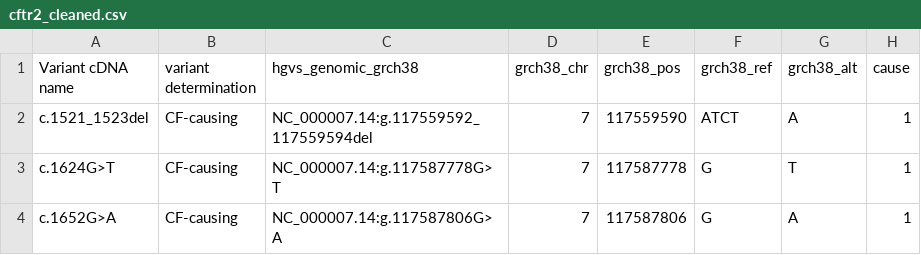
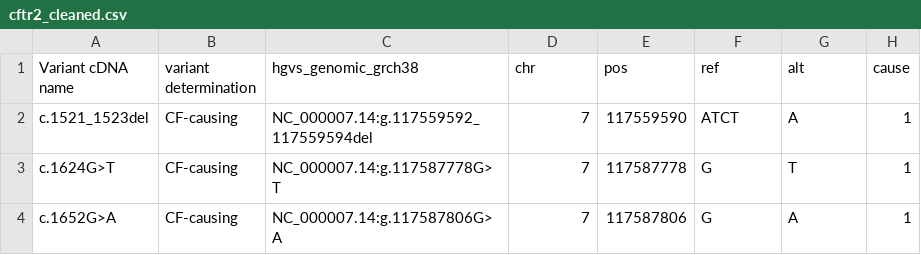
Before and after one commit to MrWhoCoded/cftr_disease_detection, a CSV file: cftr2_cleaned.csv, drawn as a sheet; only a part is shown.

Commit message:
merged datasets

```diff
--- a/cftr2_cleaned.csv
+++ b/cftr2_cleaned.csv
@@ -1,2 +1,2 @@
-Variant cDNA name,variant determination,hgvs_genomic_grch38,grch38_chr,grch38_pos,grch38_ref,grch38_alt,cause
+Variant cDNA name,variant determination,hgvs_genomic_grch38,chr,pos,ref,alt,cause
 c.1521_1523del,CF-causing,NC_000007.14:g.117559592_117559594del,7,117559590,ATCT,A,1
```
Also changed, not shown: 3 other files.
